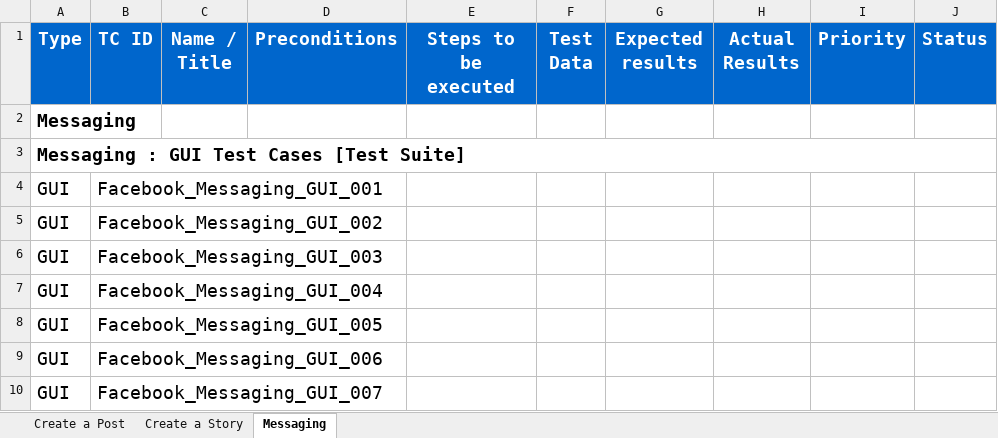
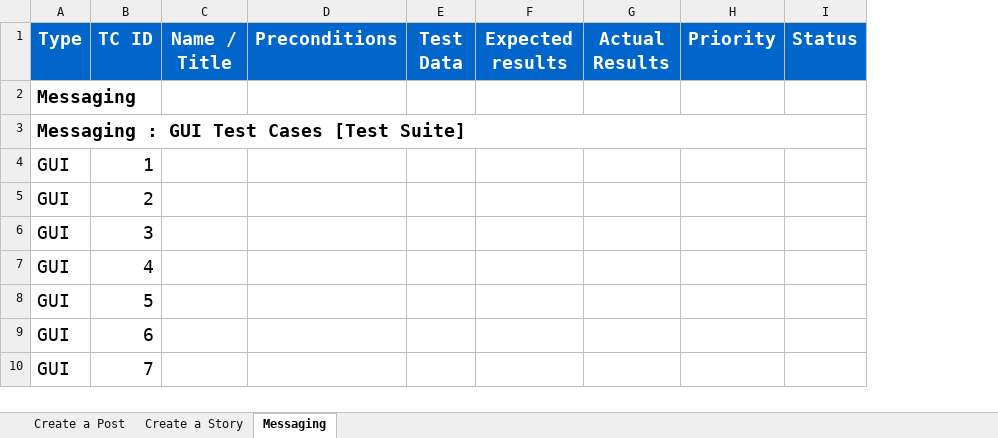
Before and after one commit to KhaledTaherRepos/Facebook-Mobile-App-Testing, an Excel workbook: Test Cases.xlsx, sheet Messaging, drawn as a sheet; only a part is shown; values as stored, in another font and other column widths than the file's, no borders; removed rows and columns are numbered as before the commit, all else as after; the diff names each change by its address in the sheet, - before the commit and + after, or states it on an @@ line.

```diff
--- a/Test Cases.xlsx (sheet Messaging)
+++ b/Test Cases.xlsx (sheet Messaging)
-column B (TC ID), rows 4-10: Facebook_Messaging_GUI_001 | Facebook_Messaging_GUI_002 | Facebook_Messaging_GUI_003 | Facebook_Messaging_GUI_004 | Facebook_Messaging_GUI_005 | Facebook_Messaging_GUI_006 | Facebook_Messaging_GUI_007
+column B (TC ID), rows 4-10: 1 | 2 | 3 | 4 | 5 | 6 | 7
-column E (Steps to be executed), empty
```
Also changed, not shown: sheet Create a Story, sheet Create a Post.
